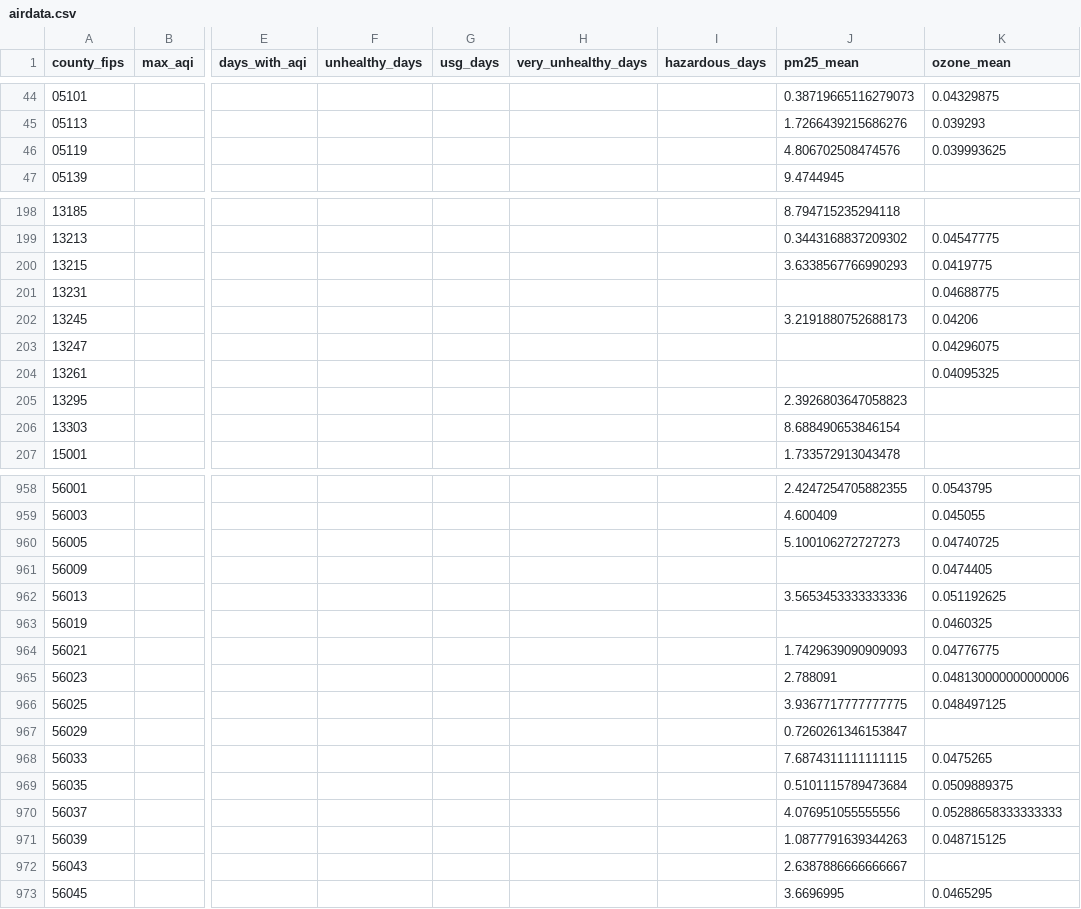
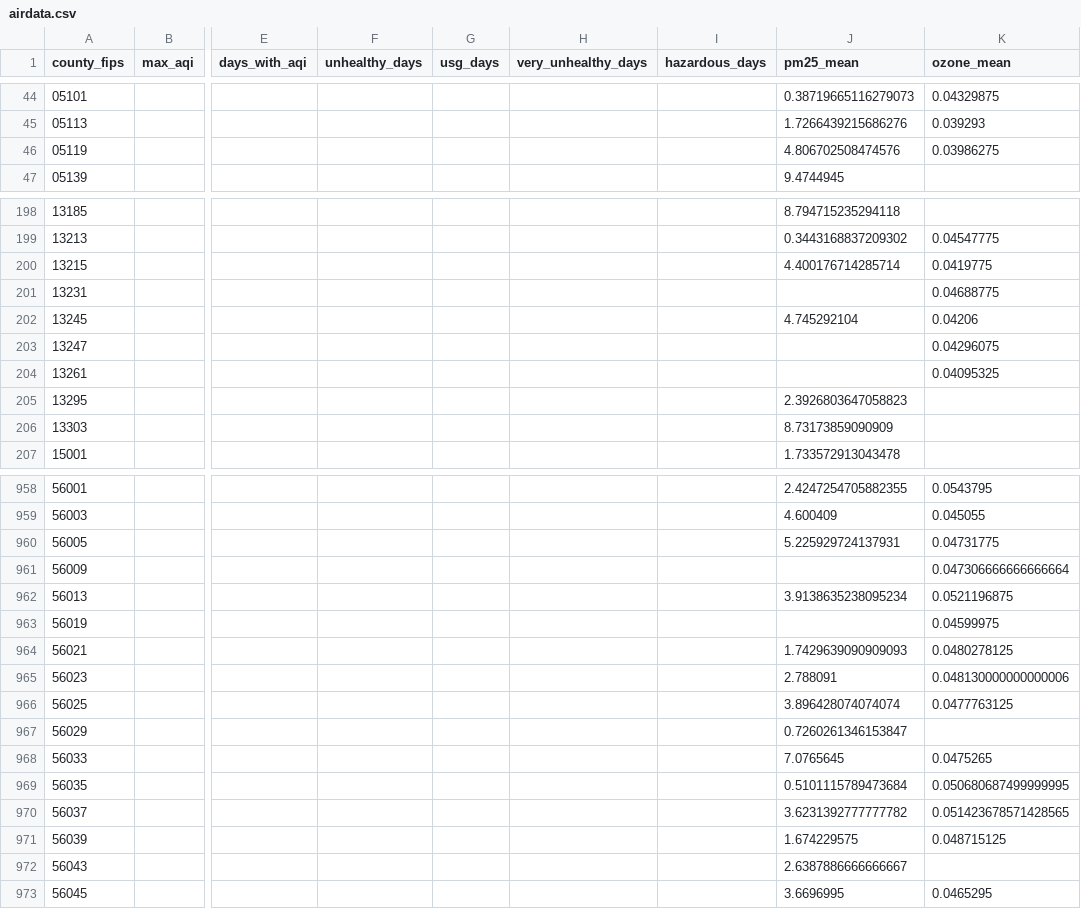
Before and after one commit to OluwafisayoAjayi/Environmental-Health-Adaptation-Gap-Dashboard, a CSV file: data/processed/airdata.csv, drawn as a sheet; only a part is shown, gaps mark what is left out; the diff covers the shown part only; the diff names each change by its address in the sheet, - before the commit and + after, or states it on an @@ line.

```diff
--- a/data/processed/airdata.csv
+++ b/data/processed/airdata.csv
-K46 (ozone_mean): 0.039993625
+K46 (ozone_mean): 0.03986275
-J200 (pm25_mean): 3.6338567766990293
+J200 (pm25_mean): 4.400176714285714
-J202 (pm25_mean): 3.2191880752688173
+J202 (pm25_mean): 4.745292104
-J206 (pm25_mean): 8.688490653846154
+J206 (pm25_mean): 8.73173859090909
-J960 (pm25_mean): 5.100106272727273
+J960 (pm25_mean): 5.225929724137931
-K960 (ozone_mean): 0.04740725
+K960 (ozone_mean): 0.04731775
-K961 (ozone_mean): 0.0474405
+K961 (ozone_mean): 0.047306666666666664
-J962 (pm25_mean): 3.5653453333333336
+J962 (pm25_mean): 3.9138635238095234
-K962 (ozone_mean): 0.051192625
+K962 (ozone_mean): 0.0521196875
-K963 (ozone_mean): 0.0460325
+K963 (ozone_mean): 0.04599975
-K964 (ozone_mean): 0.04776775
+K964 (ozone_mean): 0.0480278125
-J966 (pm25_mean): 3.9367717777777775
+J966 (pm25_mean): 3.896428074074074
-K966 (ozone_mean): 0.048497125
+K966 (ozone_mean): 0.0477763125
-J968 (pm25_mean): 7.6874311111111115
+J968 (pm25_mean): 7.0765645
-K969 (ozone_mean): 0.0509889375
+K969 (ozone_mean): 0.050680687499999995
-J970 (pm25_mean): 4.076951055555556
+J970 (pm25_mean): 3.6231392777777782
-K970 (ozone_mean): 0.05288658333333333
+K970 (ozone_mean): 0.051423678571428565
-J971 (pm25_mean): 1.0877791639344263
+J971 (pm25_mean): 1.674229575
```
Also changed, not shown: 74 edited cells elsewhere in this file, 2 other files.
